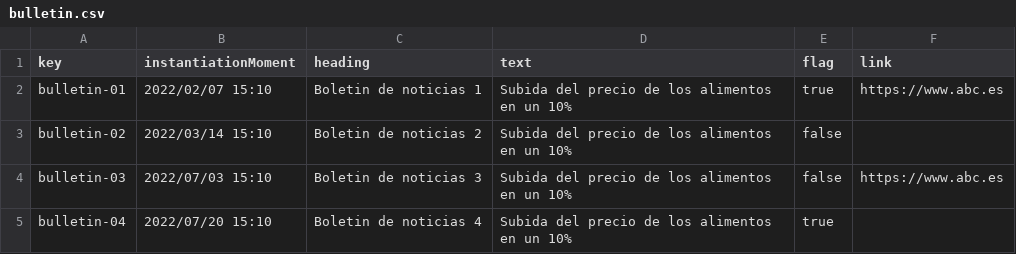
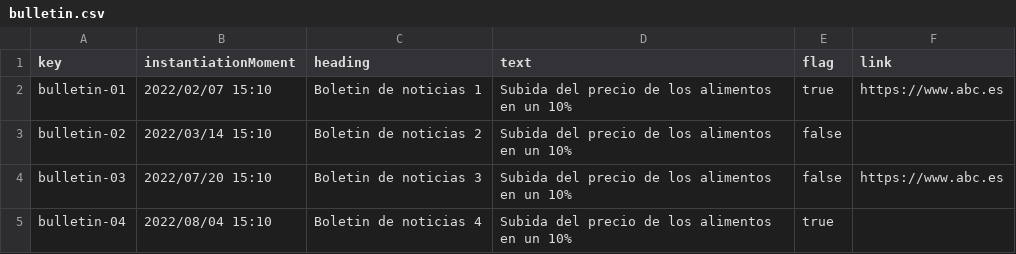
Before and after one commit to juacasalb/Acme-Recipes, a CSV file: src/main/webapp/WEB-INF/resources/sample-data/bulletin.csv, drawn as a sheet.

```diff
--- a/src/main/webapp/WEB-INF/resources/sample-data/bulletin.csv
+++ b/src/main/webapp/WEB-INF/resources/sample-data/bulletin.csv
@@ -3,3 +3,3 @@ bulletin-01,"2022/02/07 15:10","Boletin de noticias 1","Subida del precio de los
 bulletin-02,"2022/03/14 15:10","Boletin de noticias 2","Subida del precio de los alimentos en un 10%",false,
-bulletin-03,"2022/07/03 15:10","Boletin de noticias 3","Subida del precio de los alimentos en un 10%",false,https://www.abc.es
-bulletin-04,"2022/07/20 15:10","Boletin de noticias 4","Subida del precio de los alimentos en un 10%",true,
+bulletin-03,"2022/07/20 15:10","Boletin de noticias 3","Subida del precio de los alimentos en un 10%",false,https://www.abc.es
+bulletin-04,"2022/08/04 15:10","Boletin de noticias 4","Subida del precio de los alimentos en un 10%",true,
```
Also changed, not shown: 9 other files.
